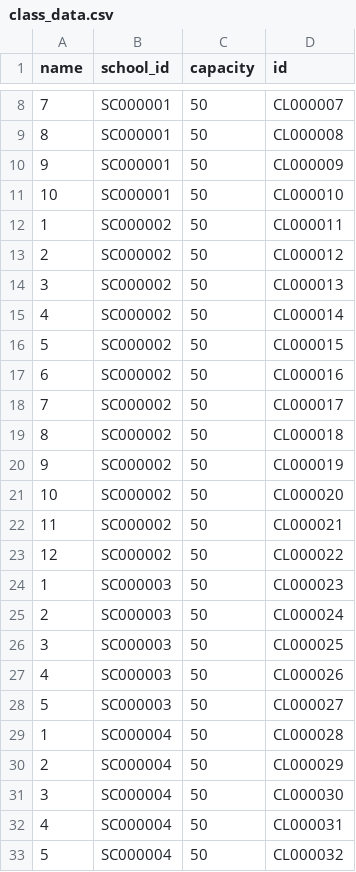
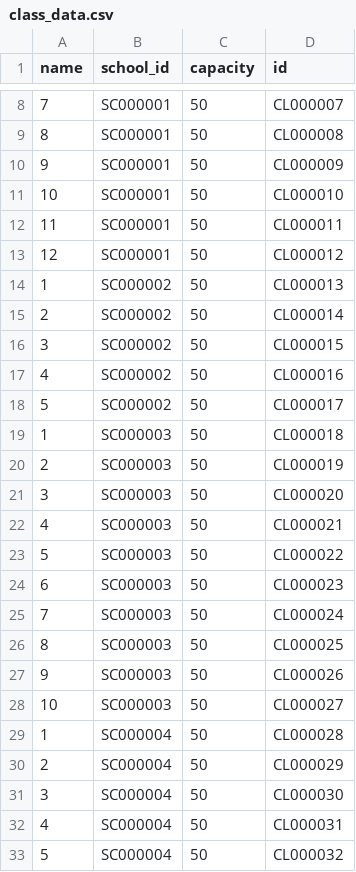
Before and after one commit to Coderaman-tech/Text2SQL, a CSV file: src/server/db/mock-data/class_data.csv, drawn as a sheet; only a part is shown, gaps mark what is left out; the diff covers the shown part only.

```diff
--- a/src/server/db/mock-data/class_data.csv
+++ b/src/server/db/mock-data/class_data.csv
@@ -11,19 +11,19 @@ name,school_id,capacity,id
 10,SC000001,50,CL000010
-1,SC000002,50,CL000011
-2,SC000002,50,CL000012
-3,SC000002,50,CL000013
-4,SC000002,50,CL000014
-5,SC000002,50,CL000015
-6,SC000002,50,CL000016
-7,SC000002,50,CL000017
-8,SC000002,50,CL000018
-9,SC000002,50,CL000019
-10,SC000002,50,CL000020
-11,SC000002,50,CL000021
-12,SC000002,50,CL000022
-1,SC000003,50,CL000023
-2,SC000003,50,CL000024
-3,SC000003,50,CL000025
-4,SC000003,50,CL000026
-5,SC000003,50,CL000027
+11,SC000001,50,CL000011
+12,SC000001,50,CL000012
+1,SC000002,50,CL000013
+2,SC000002,50,CL000014
+3,SC000002,50,CL000015
+4,SC000002,50,CL000016
+5,SC000002,50,CL000017
+1,SC000003,50,CL000018
+2,SC000003,50,CL000019
+3,SC000003,50,CL000020
+4,SC000003,50,CL000021
+5,SC000003,50,CL000022
+6,SC000003,50,CL000023
+7,SC000003,50,CL000024
+8,SC000003,50,CL000025
+9,SC000003,50,CL000026
+10,SC000003,50,CL000027
 1,SC000004,50,CL000028
```
Also changed, not shown: 3 added rows, 3 removed rows and 5 edited cells elsewhere in this file, src/server/db/mock-data/school_data.csv, src/server/db/mock-data/student_data.csv, 7 other files.
